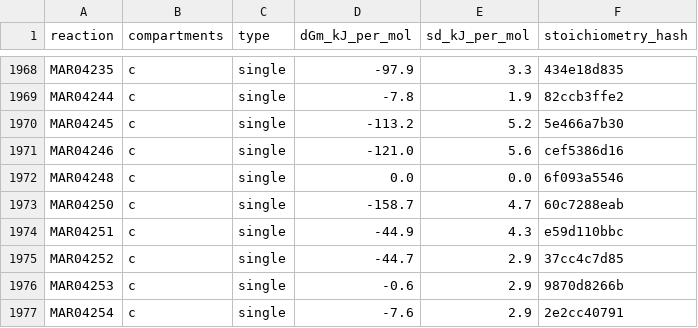
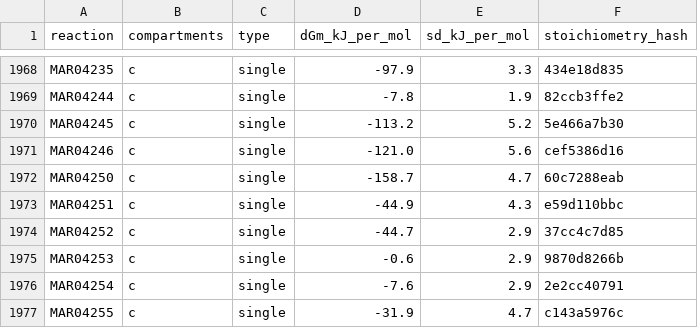
Before and after one commit to SysBioChalmers/Human-GEM, a TSV file: data/thermodynamics/reactionDeltaG.tsv, drawn as a sheet; only a part is shown, gaps mark what is left out; the shorter side is filled out with more unchanged rows; the diff names each change by its address in the sheet, - before the commit and + after, or states it on an @@ line.

```diff
--- a/data/thermodynamics/reactionDeltaG.tsv
+++ b/data/thermodynamics/reactionDeltaG.tsv
-row 1972: MAR04248 | c | single | 0.0 | 0.0 | 6f093a5546
```
Also changed, not shown: data/deprecatedIdentifiers/deprecatedMetabolites.tsv, data/deprecatedIdentifiers/deprecatedReactions.tsv, 3 other files.
